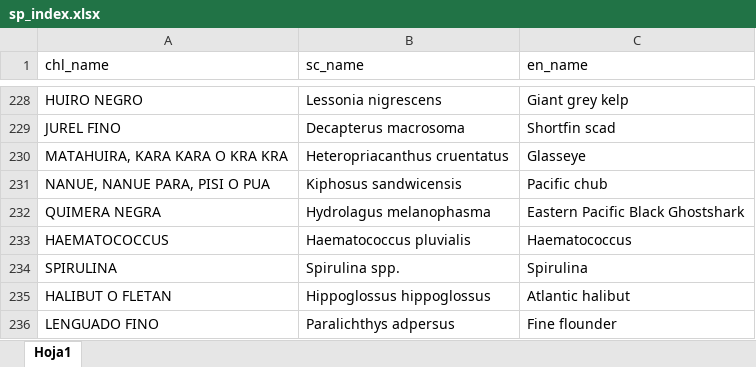
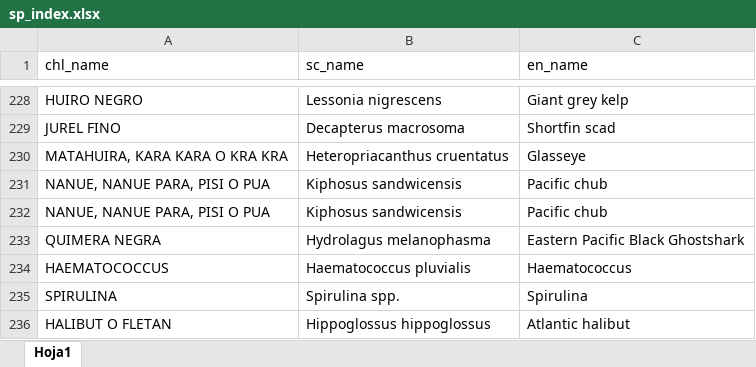
Before and after one commit to camilavargasp/main-fisheries-chile, an Excel workbook: clean_databases/sp_index.xlsx, sheet Hoja1, drawn as a sheet; only a part is shown, gaps mark what is left out; the shorter side is filled out with more unchanged rows; values as stored, in another font and other column widths than the file's, no borders; the diff names each change by its address in the sheet, - before the commit and + after, or states it on an @@ line.

Commit message:
varios csv the HC y NHC updats en sp_index

```diff
--- a/clean_databases/sp_index.xlsx (sheet Hoja1)
+++ b/clean_databases/sp_index.xlsx (sheet Hoja1)
+row 232: NANUE, NANUE PARA, PISI O PUA | Kiphosus sandwicensis | Pacific chub
```
Also changed, not shown: 3 other files.
